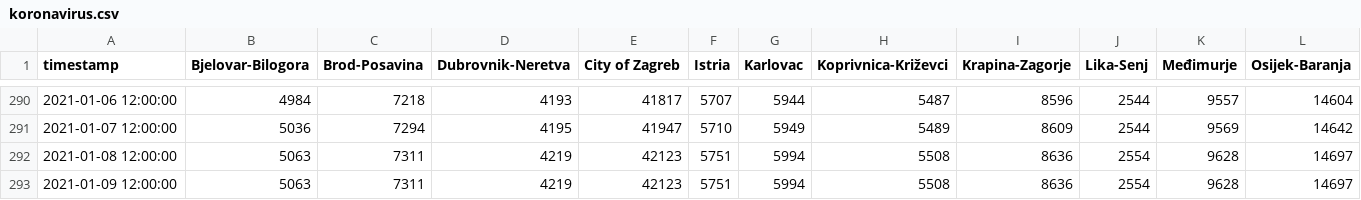
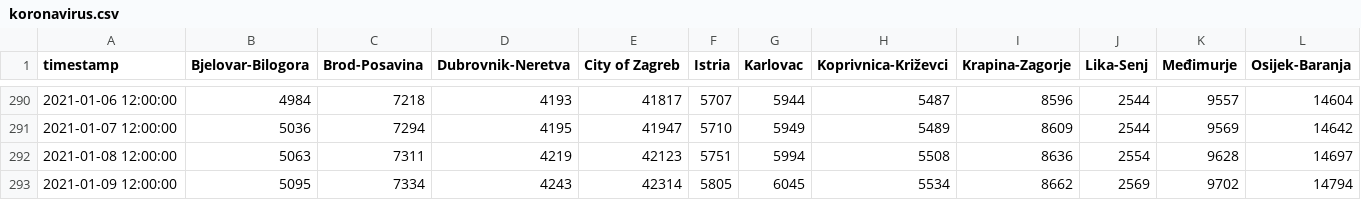
Before and after one commit to saraedum/coronavirus-hr, a CSV file: koronavirus.csv, drawn as a sheet; only a part is shown, gaps mark what is left out; removed rows and columns are numbered as before the commit, all else as after; rows hold the shown columns only; the diff names each change by its address in the sheet, - before the commit and + after, or states it on an @@ line.

```diff
--- a/koronavirus.csv
+++ b/koronavirus.csv
-row 293: 2021-01-09 12:00:00 | 5063 | 7311 | 4219 | 42123 | 5751 | 5994 | 5508 | 8636 | 2554 | 9628 | 14697
+row 293: 2021-01-09 12:00:00 | 5095 | 7334 | 4243 | 42314 | 5805 | 6045 | 5534 | 8662 | 2569 | 9702 | 14794
```
Also changed, not shown: 2 other files.
